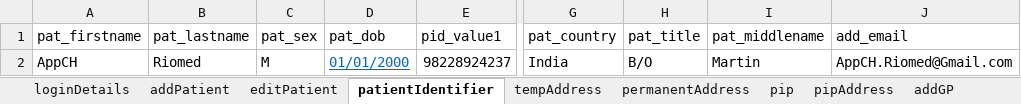
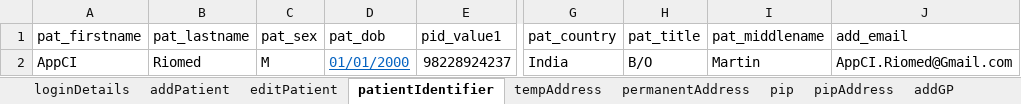
Before and after one commit to manojvyavahare27/ReleaseC4Automation, an Excel workbook: ExcelFiles/AppointmentDomain.xlsx, sheet patientIdentifier, drawn as a sheet; only a part is shown, gaps mark what is left out; values as stored, in another font and other column widths than the file's, no borders; the diff names each change by its address in the sheet, - before the commit and + after, or states it on an @@ line.

```diff
--- a/ExcelFiles/AppointmentDomain.xlsx (sheet patientIdentifier)
+++ b/ExcelFiles/AppointmentDomain.xlsx (sheet patientIdentifier)
-A2 (pat_firstname): AppCH
+A2 (pat_firstname): AppCI
-J2 (add_email): AppCH.Riomed@Gmail.com
+J2 (add_email): AppCI.Riomed@Gmail.com
```
Also changed, not shown: sheet addEditAppointments, sheet rescheduleAppointments, sheet addPatient, sheet appRoomRemoved, sheet CancelBookAppointment, sheet bookNewAppointments, 3 more sheets, ExcelFiles/PatientDomain.xlsx, ExcelFiles/PharmacyDomain.xlsx, 15 other files.
